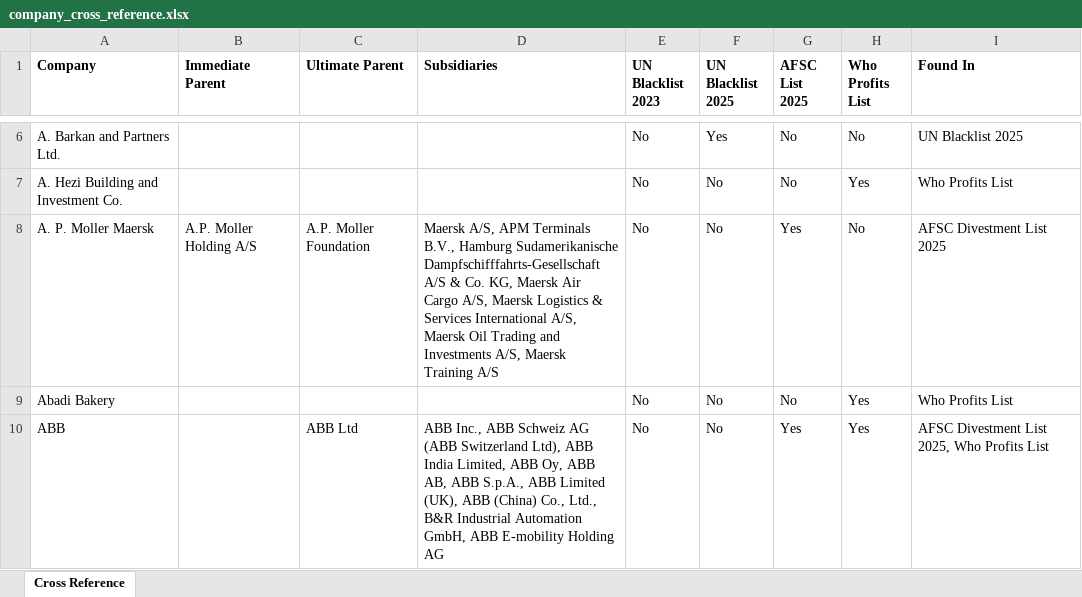
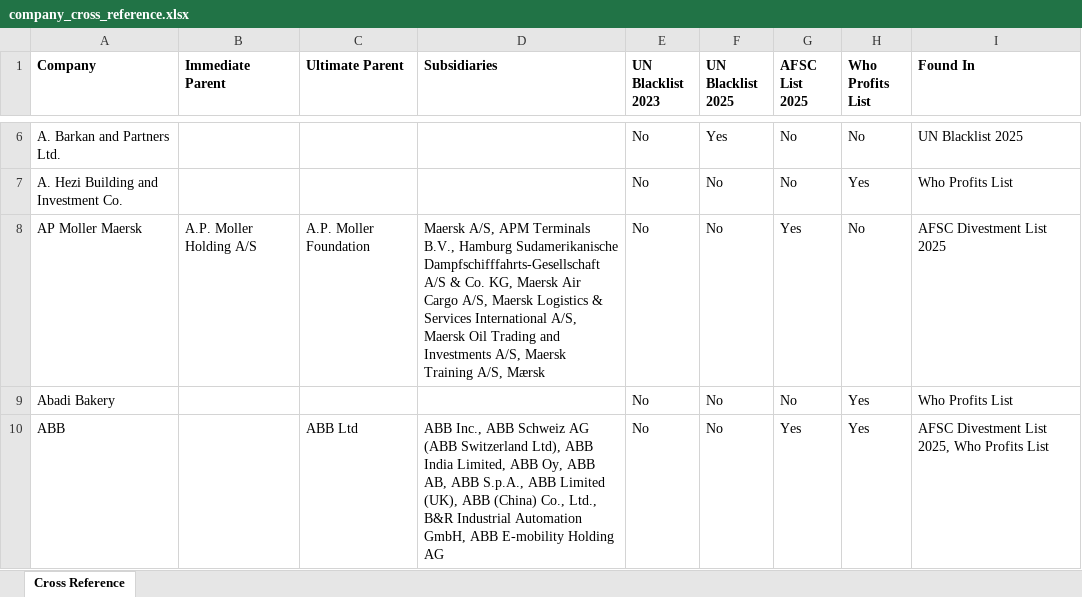
Before and after one commit to PSN-DTU/DTU-PSN-Investment-Matching-Tools, an Excel workbook: company_cross_reference.xlsx, sheet Cross Reference, drawn as a sheet; only a part is shown, gaps mark what is left out; values as stored, in another font and other column widths than the file's, no borders; the diff covers the shown part only; the diff names each change by its address in the sheet, - before the commit and + after, or states it on an @@ line.

Commit message:
Add files via upload

```diff
--- a/company_cross_reference.xlsx (sheet Cross Reference)
+++ b/company_cross_reference.xlsx (sheet Cross Reference)
-A8 (Company): A. P. Moller Maersk
+A8 (Company): AP Moller Maersk
-D8 (Subsidiaries): …Maersk Training A/S
+D8 (Subsidiaries): …Maersk Training A/S, Mærsk
```
Also changed, not shown: 1 added row and 3 edited cells elsewhere in this sheet.
